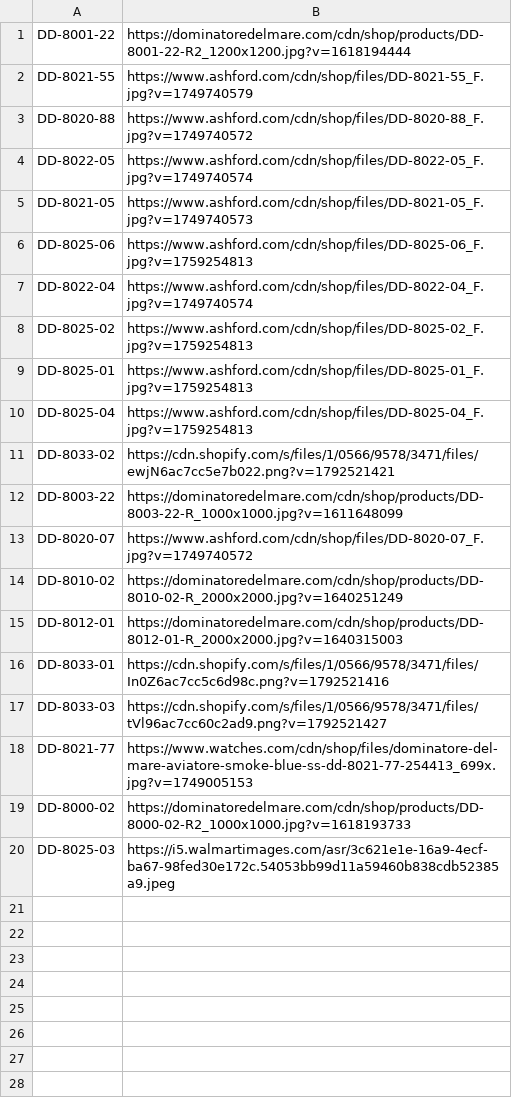
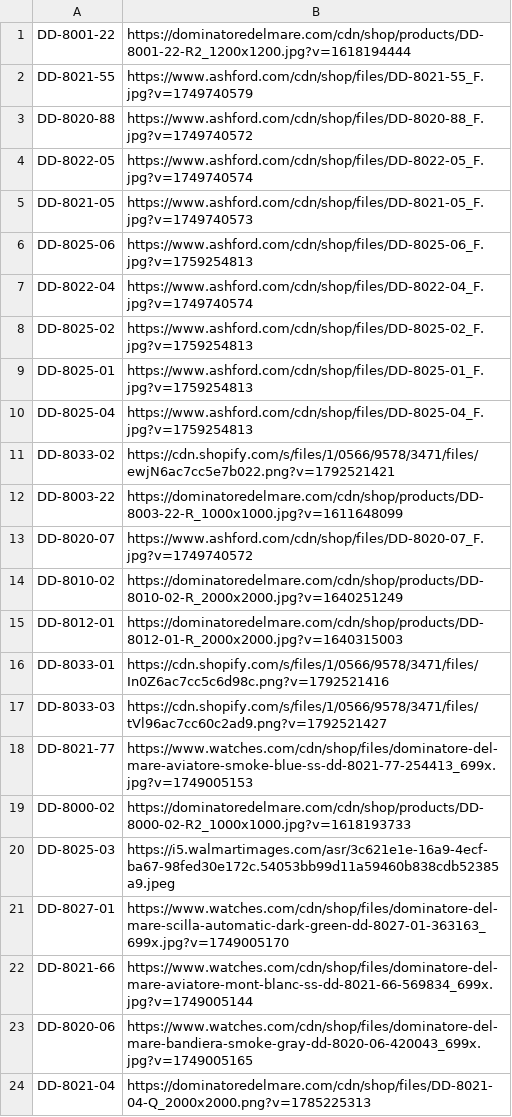
Before and after one commit to lfatessari/Religioteca, a TSV file: historico/imgs_Dominatore.tsv, drawn as a sheet.

```diff
--- a/historico/imgs_Dominatore.tsv
+++ b/historico/imgs_Dominatore.tsv
@@ -20 +20,5 @@ DD-8000-02|https://dominatoredelmare.com/cdn/shop/products/DD-8000-02-R2_1000x10
 DD-8025-03|https://i5.walmartimages.com/asr/3c621e1e-16a9-4ecf-ba67-98fed30e172c.54053bb99d11a59460b838cdb52385a9.jpeg
+DD-8027-01|https://www.watches.com/cdn/shop/files/dominatore-del-mare-scilla-automatic-dark-green-dd-8027-01-363163_699x.jpg?v=1749005170
+DD-8021-66|https://www.watches.com/cdn/shop/files/dominatore-del-mare-aviatore-mont-blanc-ss-dd-8021-66-569834_699x.jpg?v=1749005144
+DD-8020-06|https://www.watches.com/cdn/shop/files/dominatore-del-mare-bandiera-smoke-gray-dd-8020-06-420043_699x.jpg?v=1749005165
+DD-8021-04|https://dominatoredelmare.com/cdn/shop/files/DD-8021-04-Q_2000x2000.png?v=1785225313
```
Also changed, not shown: historico/itens_Dominatore.tsv, 4 other files.
